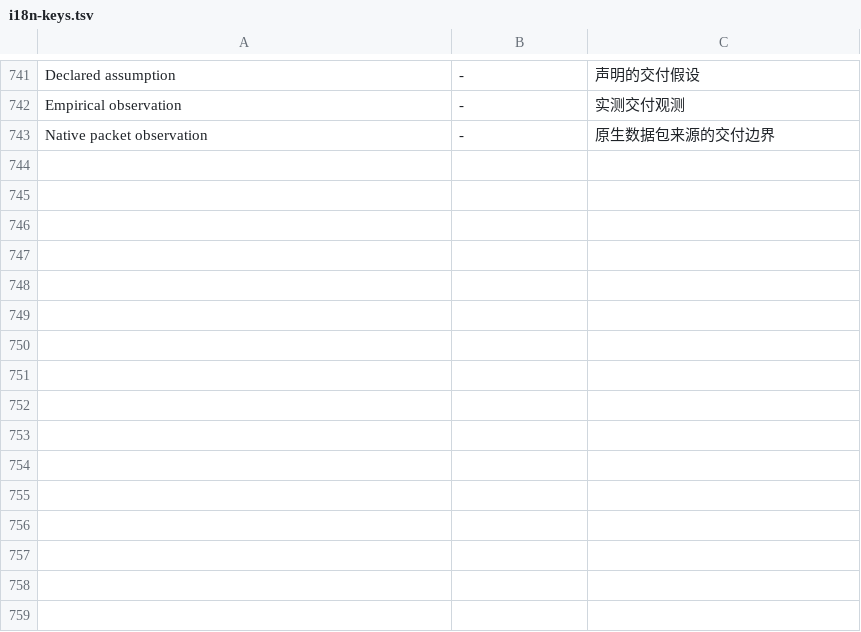
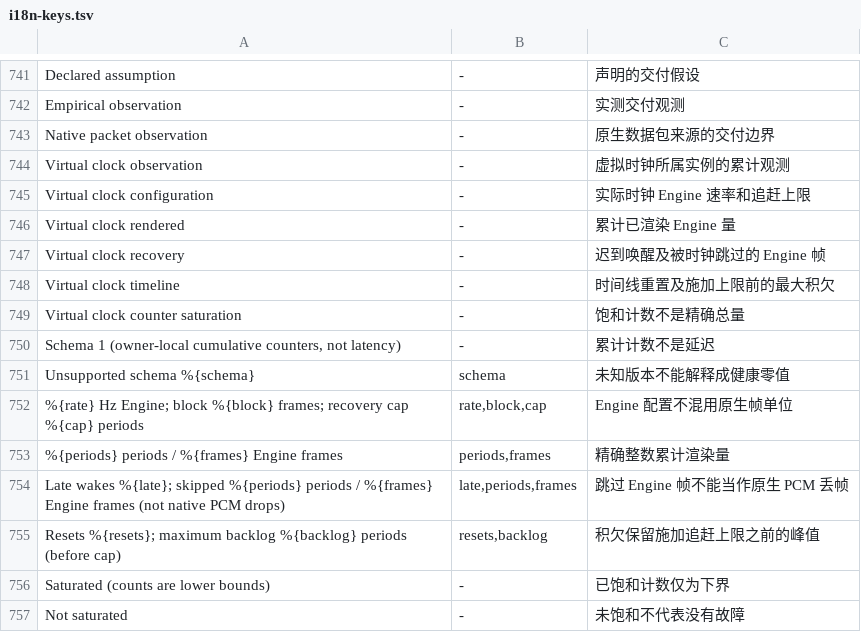
Before and after one commit to modenicheng/moiren, a TSV file: crates/moiren-app/locales/i18n-keys.tsv, drawn as a sheet; only a part is shown, gaps mark what is left out.

Commit message:
feat(app): expose cumulative virtual clock recovery diagnostics

```diff
--- a/crates/moiren-app/locales/i18n-keys.tsv
+++ b/crates/moiren-app/locales/i18n-keys.tsv
@@ -743 +743,15 @@ Empirical observation	-	实测交付观测
 Native packet observation	-	原生数据包来源的交付边界
+Virtual clock observation	-	虚拟时钟所属实例的累计观测
+Virtual clock configuration	-	实际时钟 Engine 速率和追赶上限
+Virtual clock rendered	-	累计已渲染 Engine 量
+Virtual clock recovery	-	迟到唤醒及被时钟跳过的 Engine 帧
+Virtual clock timeline	-	时间线重置及施加上限前的最大积欠
+Virtual clock counter saturation	-	饱和计数不是精确总量
+Schema 1 (owner-local cumulative counters, not latency)	-	累计计数不是延迟
+Unsupported schema %{schema}	schema	未知版本不能解释成健康零值
+%{rate} Hz Engine; block %{block} frames; recovery cap %{cap} periods	rate,block,cap	Engine 配置不混用原生帧单位
+%{periods} periods / %{frames} Engine frames	periods,frames	精确整数累计渲染量
+Late wakes %{late}; skipped %{periods} periods / %{frames} Engine frames (not native PCM drops)	late,periods,frames	跳过 Engine 帧不能当作原生 PCM 丢帧
+Resets %{resets}; maximum backlog %{backlog} periods (before cap)	resets,backlog	积欠保留施加追赶上限之前的峰值
+Saturated (counts are lower bounds)	-	已饱和计数仅为下界
+Not saturated	-	未饱和不代表没有故障
```
Also changed, not shown: 5 other files.
